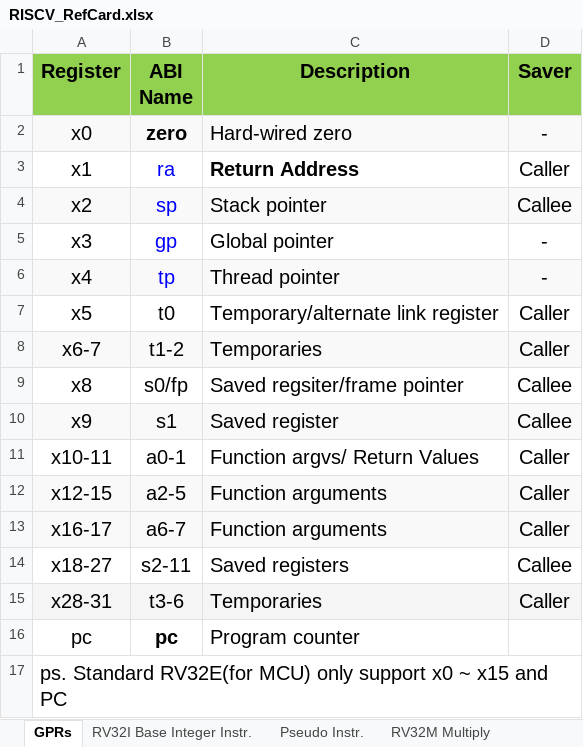
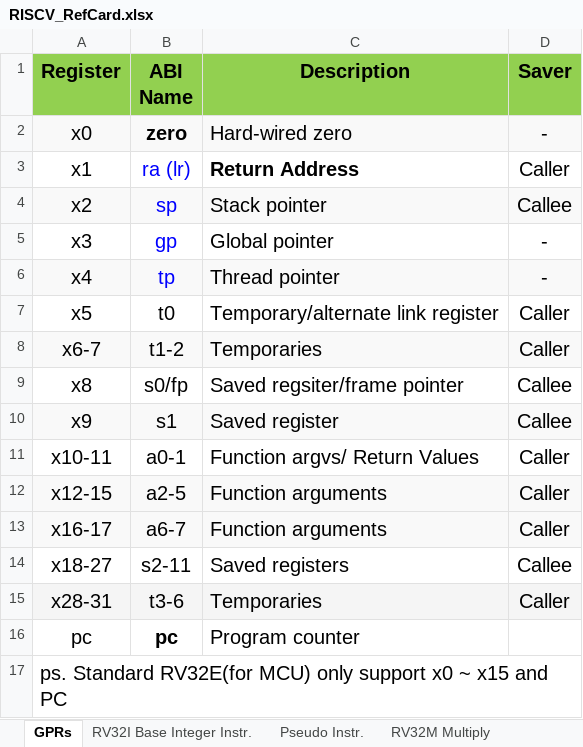
Before and after one commit to wlshiu/my_note, an Excel workbook: howTo/MCU/risc-v/RISCV_RefCard.xlsx, sheet GPRs, drawn as a sheet; values as stored, in another font and other column widths than the file's, no borders; the diff names each change by its address in the sheet, - before the commit and + after, or states it on an @@ line.

```diff
--- a/howTo/MCU/risc-v/RISCV_RefCard.xlsx (sheet GPRs)
+++ b/howTo/MCU/risc-v/RISCV_RefCard.xlsx (sheet GPRs)
-B3 (ABI Name): ra
+B3 (ABI Name): ra (lr)
```
Also changed, not shown: sheet Pseudo Instr., sheet RV32I Base Integer Instr., 1 other file.
